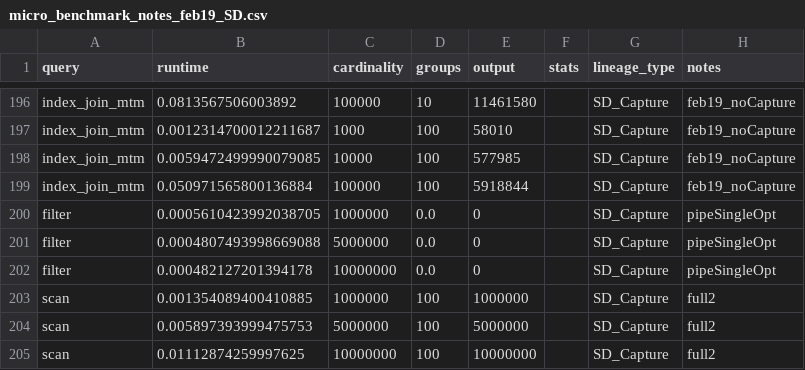
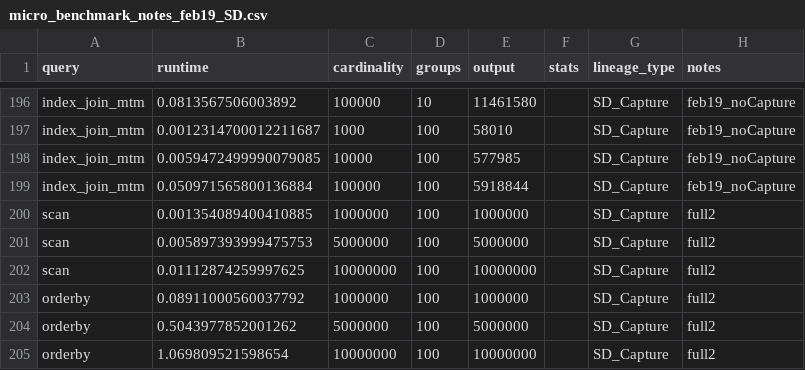
Before and after one commit to haneensa/SD_benchmark, a CSV file: eval_results/micro_benchmark_notes_feb19_SD.csv, drawn as a sheet; only a part is shown, gaps mark what is left out; the shorter side is filled out with more unchanged rows; the diff names each change by its address in the sheet, - before the commit and + after, or states it on an @@ line.

Commit message:
remove

```diff
--- a/eval_results/micro_benchmark_notes_feb19_SD.csv
+++ b/eval_results/micro_benchmark_notes_feb19_SD.csv
-row 200: filter | 0.0005610423992038705 | 1000000 | 0.0 | 0 |  | SD_Capture | pipeSingleOpt
-row 201: filter | 0.0004807493998669088 | 5000000 | 0.0 | 0 |  | SD_Capture | pipeSingleOpt
-row 202: filter | 0.000482127201394178 | 10000000 | 0.0 | 0 |  | SD_Capture | pipeSingleOpt
```
